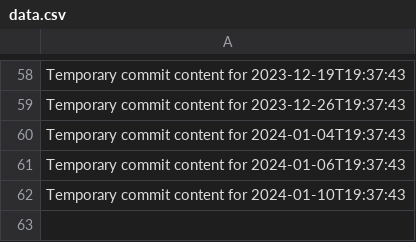
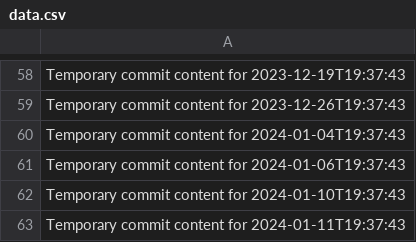
Before and after one commit to again13/repo-134-t, a CSV file: data.csv, drawn as a sheet; only a part is shown, gaps mark what is left out; the diff names each change by its address in the sheet, - before the commit and + after, or states it on an @@ line.

```diff
--- a/data.csv
+++ b/data.csv
+row 63: Temporary commit content for 2024-01-11T19:37:43
```
